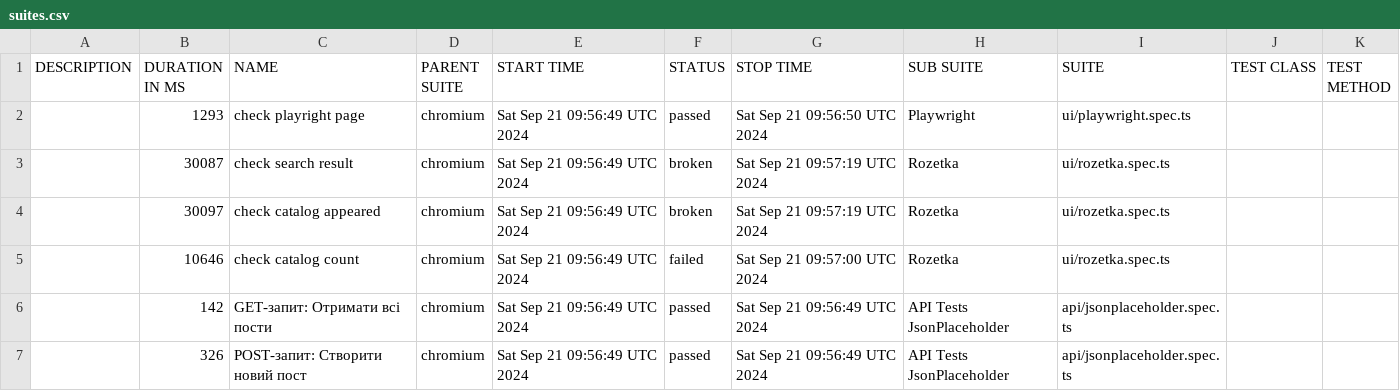
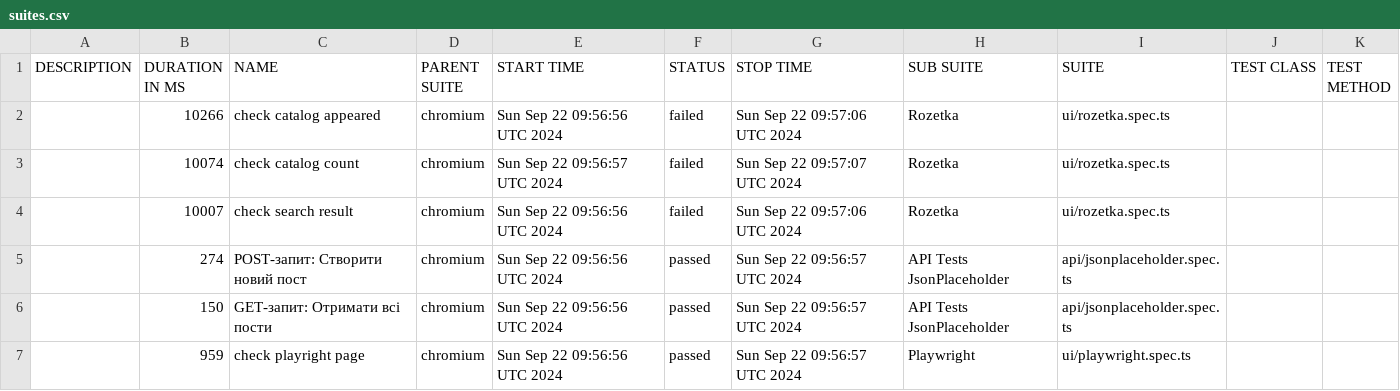
Before and after one commit to Vanecheek/new_IVAN_tests_playwrite, a CSV file: data/suites.csv, drawn as a sheet.

```diff
--- a/data/suites.csv
+++ b/data/suites.csv
@@ -1,7 +1,7 @@
 "DESCRIPTION","DURATION IN MS","NAME","PARENT SUITE","START TIME","STATUS","STOP TIME","SUB SUITE","SUITE","TEST CLASS","TEST METHOD"
-"","1293","check playright page","chromium","Sat Sep 21 09:56:49 UTC 2024","passed","Sat Sep 21 09:56:50 UTC 2024","Playwright","ui/playwright.spec.ts","",""
-"","30087","check search result","chromium","Sat Sep 21 09:56:49 UTC 2024","broken","Sat Sep 21 09:57:19 UTC 2024","Rozetka","ui/rozetka.spec.ts","",""
-"","30097","check catalog appeared","chromium","Sat Sep 21 09:56:49 UTC 2024","broken","Sat Sep 21 09:57:19 UTC 2024","Rozetka","ui/rozetka.spec.ts","",""
-"","10646","check catalog count","chromium","Sat Sep 21 09:56:49 UTC 2024","failed","Sat Sep 21 09:57:00 UTC 2024","Rozetka","ui/rozetka.spec.ts","",""
-"","142","GET-запит: Отримати всі пости","chromium","Sat Sep 21 09:56:49 UTC 2024","passed","Sat Sep 21 09:56:49 UTC 2024","API Tests JsonPlaceholder","api/jsonplaceholder.spec.ts","",""
-"","326","POST-запит: Створити новий пост","chromium","Sat Sep 21 09:56:49 UTC 2024","passed","Sat Sep 21 09:56:49 UTC 2024","API Tests JsonPlaceholder","api/jsonplaceholder.spec.ts","",""
+"","10266","check catalog appeared","chromium","Sun Sep 22 09:56:56 UTC 2024","failed","Sun Sep 22 09:57:06 UTC 2024","Rozetka","ui/rozetka.spec.ts","",""
+"","10074","check catalog count","chromium","Sun Sep 22 09:56:57 UTC 2024","failed","Sun Sep 22 09:57:07 UTC 2024","Rozetka","ui/rozetka.spec.ts","",""
+"","10007","check search result","chromium","Sun Sep 22 09:56:56 UTC 2024","failed","Sun Sep 22 09:57:06 UTC 2024","Rozetka","ui/rozetka.spec.ts","",""
+"","274","POST-запит: Створити новий пост","chromium","Sun Sep 22 09:56:56 UTC 2024","passed","Sun Sep 22 09:56:57 UTC 2024","API Tests JsonPlaceholder","api/jsonplaceholder.spec.ts","",""
+"","150","GET-запит: Отримати всі пости","chromium","Sun Sep 22 09:56:56 UTC 2024","passed","Sun Sep 22 09:56:57 UTC 2024","API Tests JsonPlaceholder","api/jsonplaceholder.spec.ts","",""
+"","959","check playright page","chromium","Sun Sep 22 09:56:56 UTC 2024","passed","Sun Sep 22 09:56:57 UTC 2024","Playwright","ui/playwright.spec.ts","",""
```
Also changed, not shown: 42 other files.
